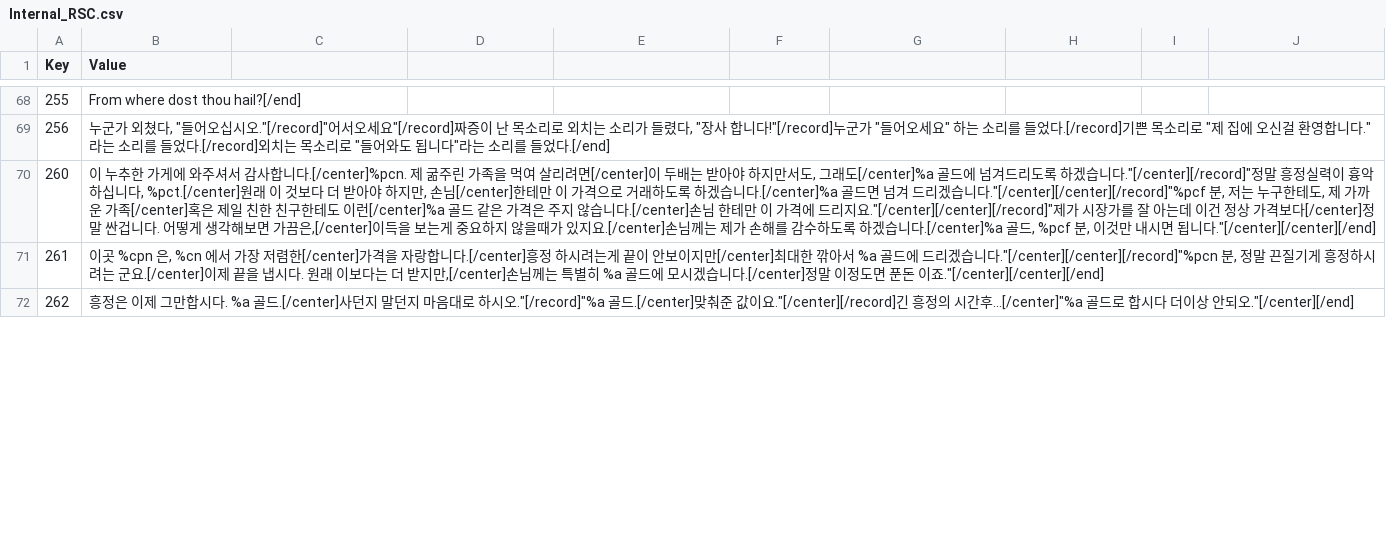
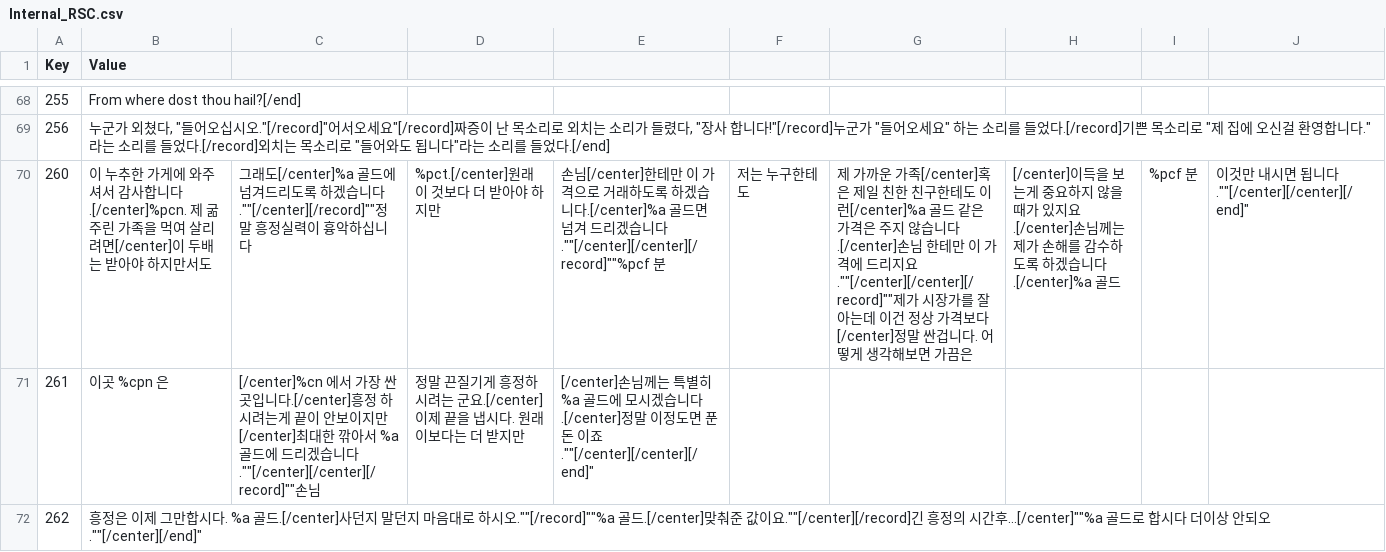
Before and after one commit to wooddoll/dfu_kr, a CSV file: text/Internal_RSC.csv, drawn as a sheet; only a part is shown, gaps mark what is left out; the diff covers the shown part only; the diff names each change by its address in the sheet, - before the commit and + after, or states it on an @@ line.

Commit message:
Update Internal_RSC.csv

```diff
--- a/text/Internal_RSC.csv
+++ b/text/Internal_RSC.csv
-B70 (Value): …지만서도, 그래도[/center]%a 골드에 넘겨드리도록 하겠습니다."[/center][/record]"정말 흥정실력이 흉악하십니다, %pct.[/center]원래 이 것보다 더 받아야 하지만, 손님[/center]한테만 이 가격으로 거래하도록 하겠습니다.[/center]%a 골드면 넘겨 드리겠습니다."[/center][/center][/record]"%pcf 분, 저는 누구한테도, 제 가까운 가족[/center]혹은 제일 친한 친구한테도 이런[/center]%a 골드 같은 가격은 주지 않습니다.[/center]손님 한테만 이 가격에 드리지요."[/center][/center][/record]"제가 시장가를 잘 아는데 이건 정상 가격보다[/center]정말 싼겁니다. 어떻게 생각해보면 가끔은,[/center]이득을 보는게 중요하지 않을때가 있지요.[/center]손님께는 제가 손해를 감수하도록 하겠습니다.[/center]%a 골드, %pcf 분, 이것만 내시면 됩니다."[/center][/center][/end]
+B70 (Value): …지만서도
-C70: (empty)
+C70: 그래도[/center]%a 골드에 넘겨드리도록 하겠습니다.""[/center][/record]""정말 흥정실력이 흉악하십니다
-D70: (empty)
+D70: %pct.[/center]원래 이 것보다 더 받아야 하지만
-E70: (empty)
+E70: 손님[/center]한테만 이 가격으로 거래하도록 하겠습니다.[/center]%a 골드면 넘겨 드리겠습니다.""[/center][/center][/record]""%pcf 분
-F70: (empty)
+F70: 저는 누구한테도
-G70: (empty)
+G70: 제 가까운 가족[/center]혹은 제일 친한 친구한테도 이런[/center]%a 골드 같은 가격은 주지 않습니다.[/center]손님 한테만 이 가격에 드리지요.""[/center][/center][/record]""제가 시장가를 잘 아는데 이건 정상 가격보다[/center]정말 싼겁니다. 어떻게 생각해보면 가끔은
-H70: (empty)
+H70: [/center]이득을 보는게 중요하지 않을때가 있지요.[/center]손님께는 제가 손해를 감수하도록 하겠습니다.[/center]%a 골드
-I70: (empty)
+I70: %pcf 분
-J70: (empty)
+J70: 이것만 내시면 됩니다.""[/center][/center][/end]"
-B71 (Value): …곳 %cpn 은, %cn 에서 가장 저렴한[/center]가격을 자랑합니다.[/center]흥정 하시려는게 끝이 안보이지만[/center]최대한 깎아서 %a 골드에 드리겠습니다."[/center][/center][/record]"%pcn 분, 정말 끈질기게 흥정하시려는 군요.[/center]이제 끝을 냅시다. 원래 이보다는 더 받지만,[/center]손님께는 특별히 %a 골드에 모시겠습니다.[/center]정말 이정도면 푼돈 이죠."[/center][/center][/end]
+B71 (Value): …곳 %cpn 은
-C71: (empty)
+C71: [/center]%cn 에서 가장 싼 곳입니다.[/center]흥정 하시려는게 끝이 안보이지만[/center]최대한 깎아서 %a 골드에 드리겠습니다.""[/center][/center][/record]""손님
-D71: (empty)
+D71: 정말 끈질기게 흥정하시려는 군요.[/center]이제 끝을 냅시다. 원래 이보다는 더 받지만
-E71: (empty)
+E71: [/center]손님께는 특별히 %a 골드에 모시겠습니다.[/center]정말 이정도면 푼돈 이죠.""[/center][/center][/end]"
-B72 (Value): …하시오."[/record]"%a 골드.[/center]맞춰준 값이요."[/center][/record]긴 흥정의 시간후...[/center]"%a 골드로 합시다 더이상 안되오."[/center][/end]
+B72 (Value): …하시오.""[/record]""%a 골드.[/center]맞춰준 값이요.""[/center][/record]긴 흥정의 시간후...[/center]""%a 골드로 합시다 더이상 안되오.""[/center][/end]"
```
Also changed, not shown: 31 edited cells elsewhere in this file.
